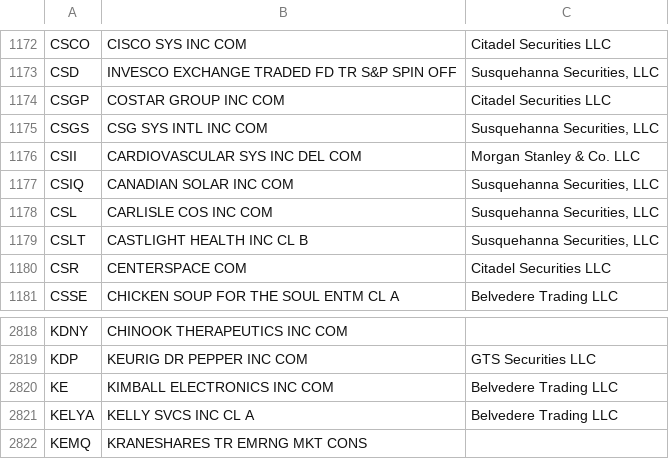
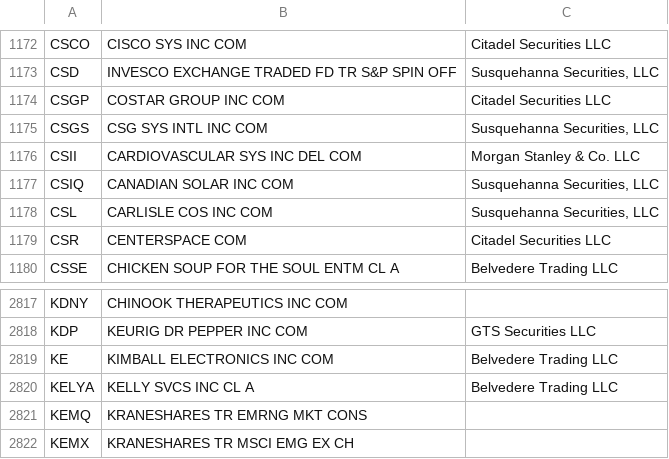
Before and after one commit to haoenhui/usa-optionable-stocks, a CSV file: options-00000.csv, drawn as a sheet; only a part is shown, gaps mark what is left out; removed rows and columns are numbered as before the commit, all else as after; the diff names each change by its address in the sheet, - before the commit and + after, or states it on an @@ line.

```diff
--- a/options-00000.csv
+++ b/options-00000.csv
-row 1179: CSLT | CASTLIGHT HEALTH INC CL B | Susquehanna Securities, LLC
+row 2822: KEMX | KRANESHARES TR MSCI EMG EX CH
```
Also changed, not shown: options-02000.csv.
